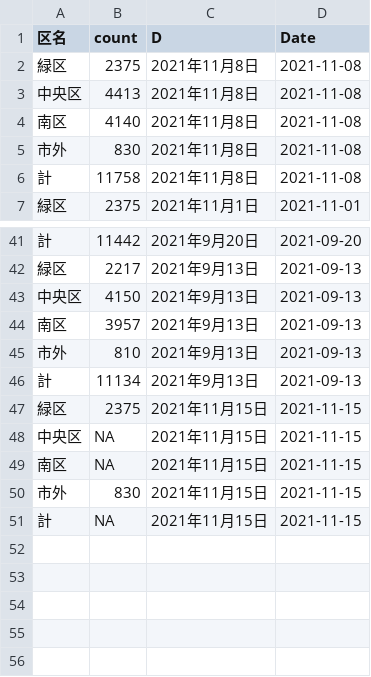
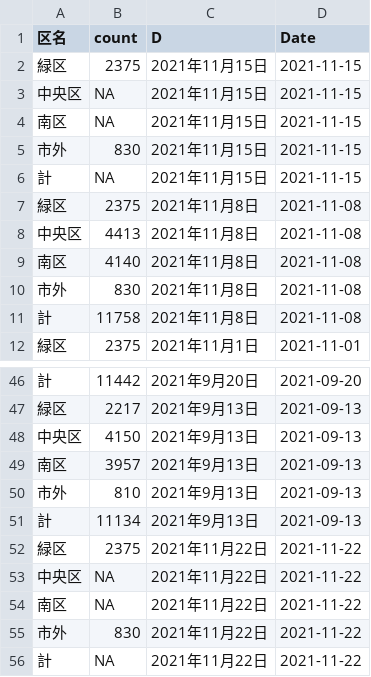
Before and after one commit to tanamym/covid_sagamihara, a CSV file: sagamihara.csv, drawn as a sheet; only a part is shown, gaps mark what is left out.

Commit message:
Add files via upload

```diff
--- a/sagamihara.csv
+++ b/sagamihara.csv
@@ -1,2 +1,7 @@
 "区名","count","D","Date"
+"緑区",2375,"2021年11月15日",2021-11-15
+"中央区",NA,"2021年11月15日",2021-11-15
+"南区",NA,"2021年11月15日",2021-11-15
+"市外",830,"2021年11月15日",2021-11-15
+"計",NA,"2021年11月15日",2021-11-15
 "緑区",2375,"2021年11月8日",2021-11-08
@@ -46,6 +51,6 @@
 "計",11134,"2021年9月13日",2021-09-13
-"緑区",2375,"2021年11月15日",2021-11-15
-"中央区",NA,"2021年11月15日",2021-11-15
-"南区",NA,"2021年11月15日",2021-11-15
-"市外",830,"2021年11月15日",2021-11-15
-"計",NA,"2021年11月15日",2021-11-15
+"緑区",2375,"2021年11月22日",2021-11-22
+"中央区",NA,"2021年11月22日",2021-11-22
+"南区",NA,"2021年11月22日",2021-11-22
+"市外",830,"2021年11月22日",2021-11-22
+"計",NA,"2021年11月22日",2021-11-22
```
